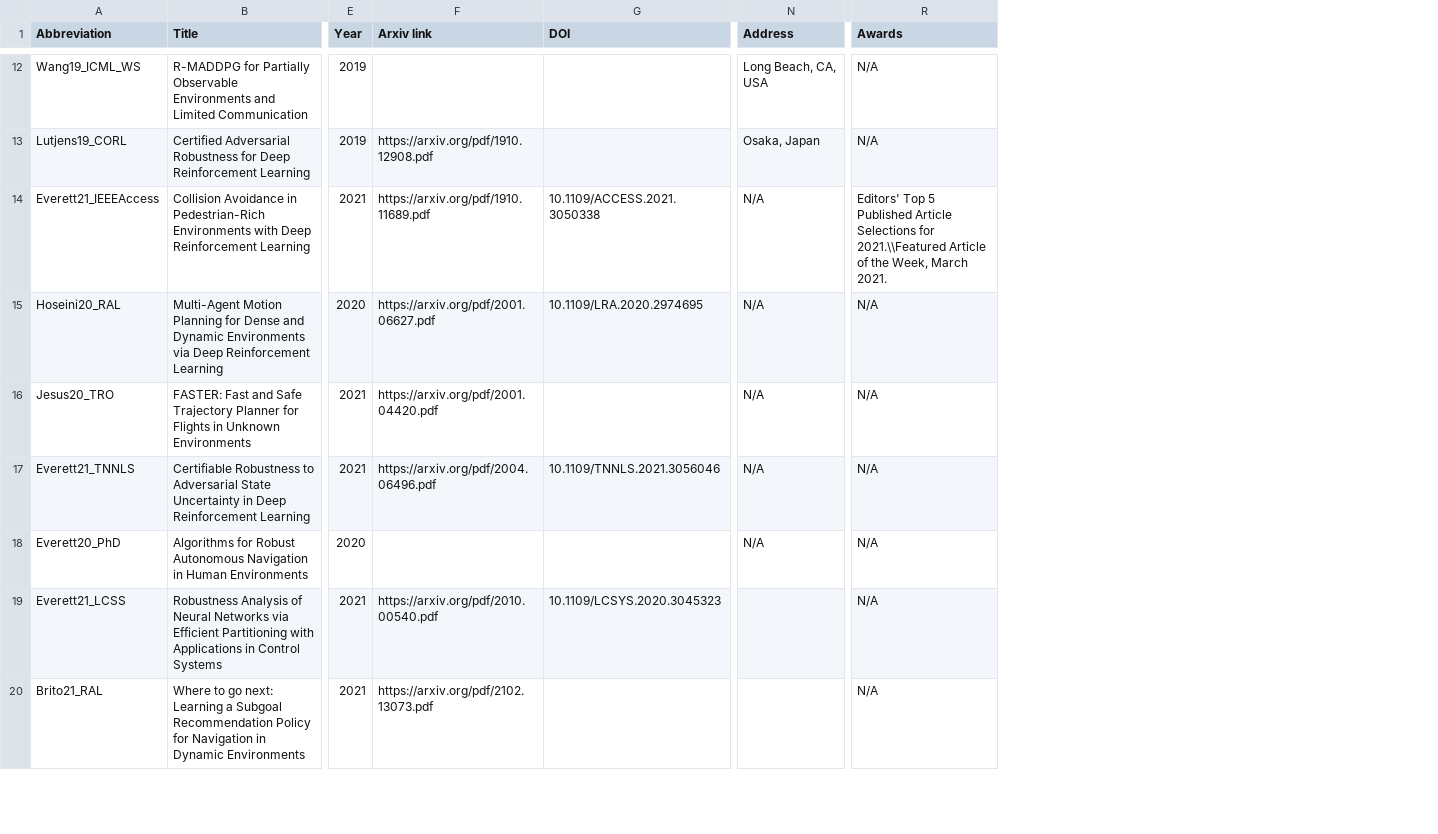
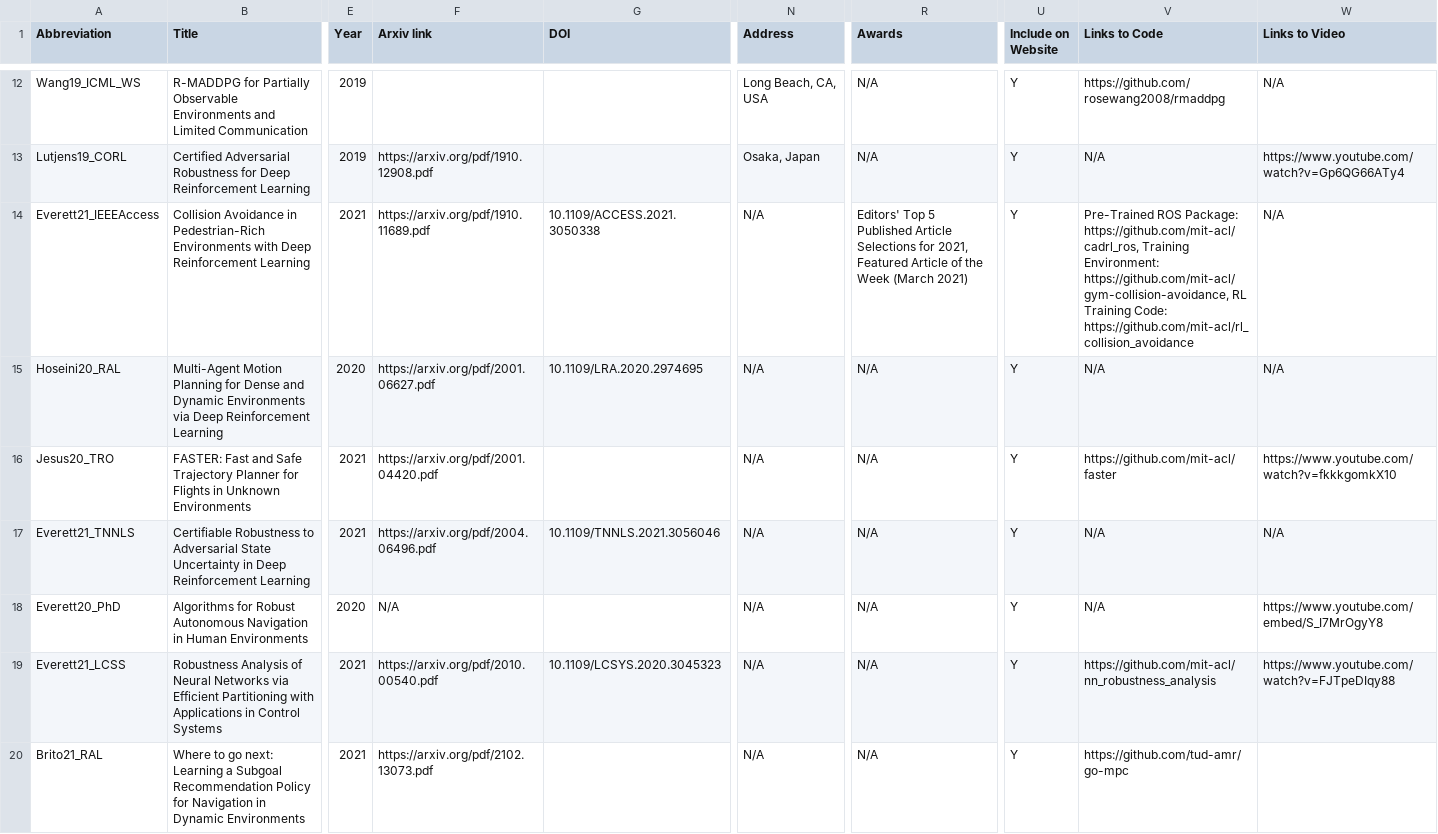
Before and after one commit to mfe7/mfe7.github.io, a TSV file: markdown_generator/mfe_bib.tsv, drawn as a sheet; only a part is shown, gaps mark what is left out; the diff covers the shown part only; the diff names each change by its address in the sheet, - before the commit and + after, or states it on an @@ line.

```diff
--- a/markdown_generator/mfe_bib.tsv
+++ b/markdown_generator/mfe_bib.tsv
+column U (Include on Website), rows 12-20: all Y
+column V (Links to Code), rows 12-20: https://github.com/rosewang2008/rmaddpg | N/A | Pre-Trained ROS Package: https://github.com/mit-acl/cadrl_ros, Training Environment: https://github.com/mit-acl/gym-collision-avoidance, RL Training Code: https://github.com/mit-acl/rl_collision_avoidance | N/A | https://github.com/mit-acl/faster | N/A | N/A | https://github.com/mit-acl/nn_robustness_analysis | https://github.com/tud-amr/go-mpc
+column W (Links to Video), rows 12-19: N/A | https://www.youtube.com/watch?v=Gp6QG66ATy4 | N/A | N/A | https://www.youtube.com/watch?v=fkkkgomkX10 | N/A | https://www.youtube.com/embed/S_I7MrOgyY8 | https://www.youtube.com/watch?v=FJTpeDIqy88
-R14 (Awards): …Selections for 2021.\\Featured Article of the Week, March 2021.
+R14 (Awards): …Selections for 2021, Featured Article of the Week (March 2021)
-F18 (Arxiv link): (empty)
+F18 (Arxiv link): N/A
-N19:N20 (Address): (empty)
+N19:N20 (Address): N/A
```
Also changed, not shown: 29 edited cells elsewhere in this file, 42 other files.
